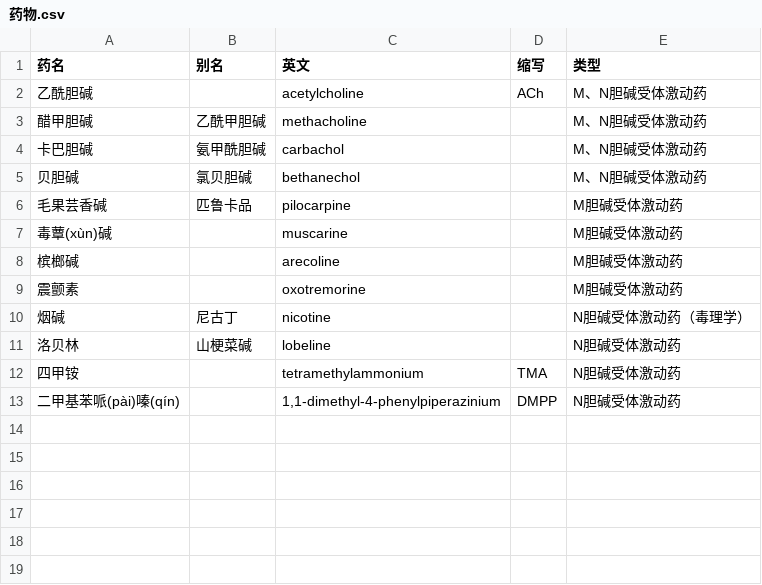
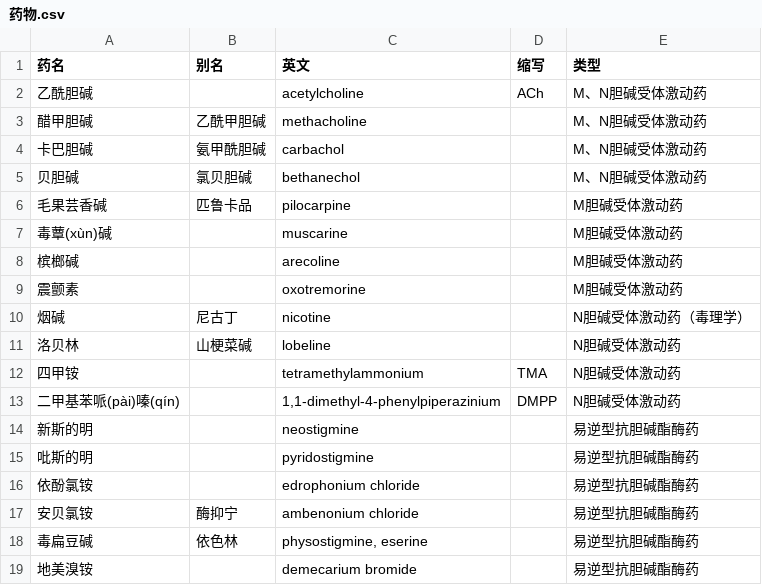
Before and after one commit to lifegpc/study-notes, a CSV file: 药理/整理/药物.csv, drawn as a sheet; the diff names each change by its address in the sheet, - before the commit and + after, or states it on an @@ line.

Commit message:
update 药物.csv

```diff
--- a/药理/整理/药物.csv
+++ b/药理/整理/药物.csv
+row 14: 新斯的明 |  | neostigmine |  | 易逆型抗胆碱酯酶药
+row 15: 吡斯的明 |  | pyridostigmine |  | 易逆型抗胆碱酯酶药
+row 16: 依酚氯铵 |  | edrophonium chloride |  | 易逆型抗胆碱酯酶药
+row 17: 安贝氯铵 | 酶抑宁 | ambenonium chloride |  | 易逆型抗胆碱酯酶药
+row 18: 毒扁豆碱 | 依色林 | physostigmine, eserine |  | 易逆型抗胆碱酯酶药
+row 19: 地美溴铵 |  | demecarium bromide |  | 易逆型抗胆碱酯酶药
```
